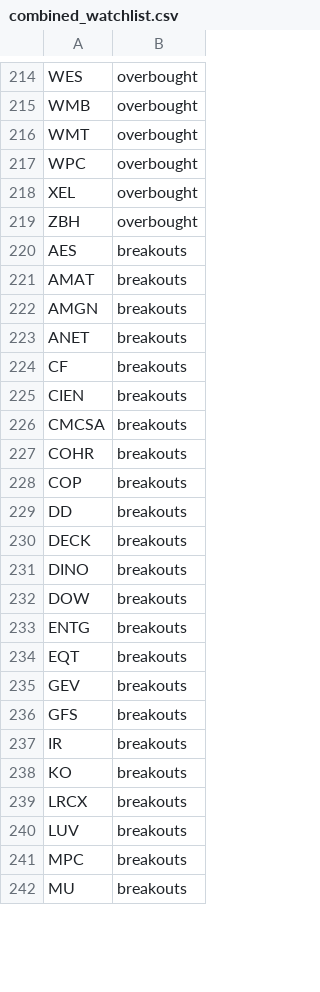
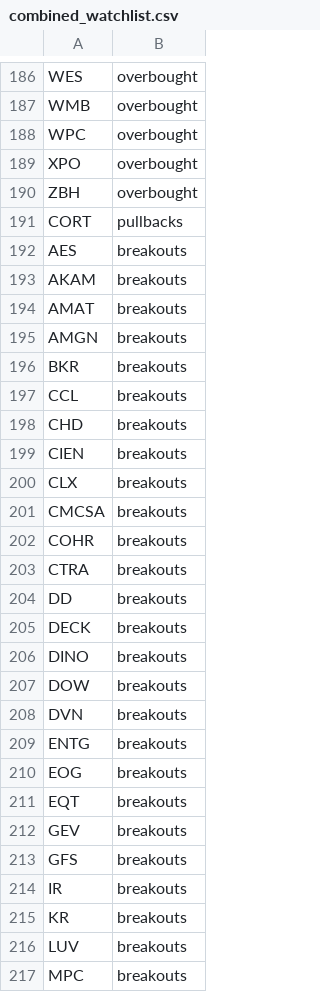
Before and after one commit to mpincus/SwingScannerWatchlist-GPT, a CSV file: combined_watchlist.csv, drawn as a sheet; only a part is shown, gaps mark what is left out; the shorter side is filled out with more unchanged rows; the diff covers the shown part only.

```diff
--- a/combined_watchlist.csv
+++ b/combined_watchlist.csv
@@ -215,15 +187,18 @@ WES,overbought
 WMB,overbought
-WMT,overbought
 WPC,overbought
-XEL,overbought
+XPO,overbought
 ZBH,overbought
+CORT,pullbacks
 AES,breakouts
+AKAM,breakouts
 AMAT,breakouts
 AMGN,breakouts
-ANET,breakouts
-CF,breakouts
+BKR,breakouts
+CCL,breakouts
+CHD,breakouts
 CIEN,breakouts
+CLX,breakouts
 CMCSA,breakouts
 COHR,breakouts
-COP,breakouts
+CTRA,breakouts
 DD,breakouts
@@ -232,3 +207,5 @@ DINO,breakouts
 DOW,breakouts
+DVN,breakouts
 ENTG,breakouts
+EOG,breakouts
 EQT,breakouts
@@ -237,4 +214,3 @@ GFS,breakouts
 IR,breakouts
-KO,breakouts
-LRCX,breakouts
+KR,breakouts
 LUV,breakouts
```
Also changed, not shown: 17 added rows, 48 removed rows and 14 edited cells elsewhere in this file, breakouts.csv, overbought.csv, 2 other files.
